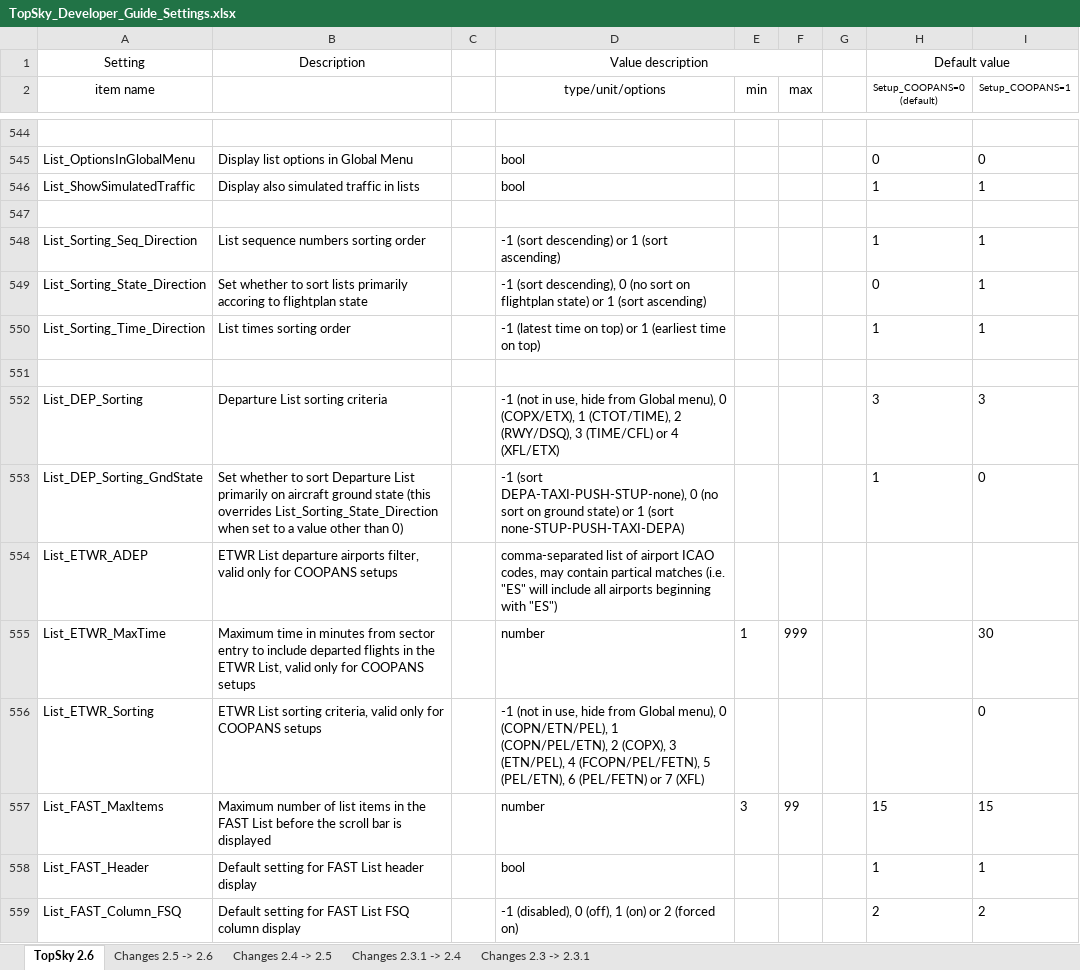
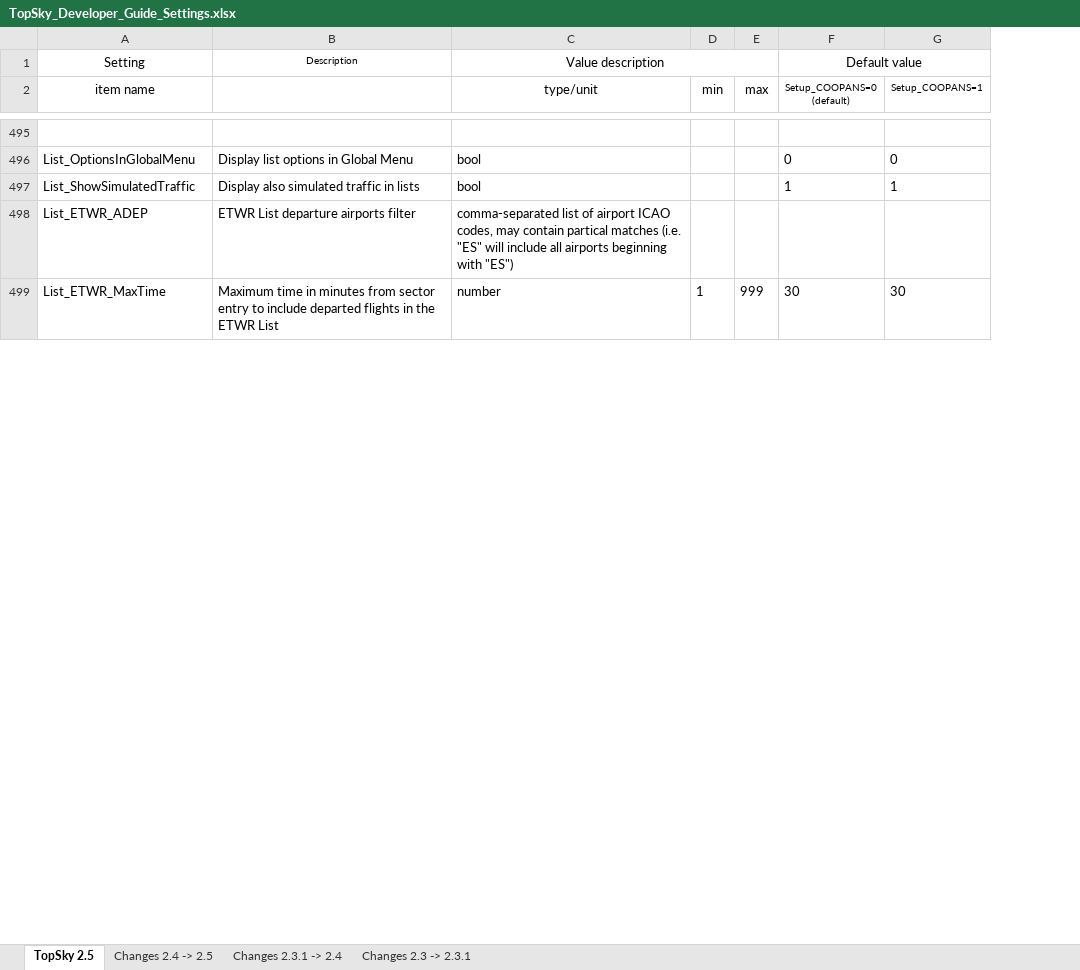
Before and after one commit to VATSIM-Central-Asia/KYZ-Sector-Package, an Excel workbook: KYZ/Plugins/TopSky/Documentation/Developer/TopSky_Developer_Guide_Settings.xlsx, sheet TopSky 2.5, drawn as a sheet; only a part is shown, gaps mark what is left out; values as stored, in another font and other column widths than the file's, no borders; conditional formats not drawn; removed rows and columns are numbered as before the commit, all else as after; the diff covers the shown part only; the diff names each change by its address in the sheet, - before the commit and + after, or states it on an @@ line.

```diff
--- a/KYZ/Plugins/TopSky/Documentation/Developer/TopSky_Developer_Guide_Settings.xlsx (sheet TopSky 2.5)
+++ b/KYZ/Plugins/TopSky/Documentation/Developer/TopSky_Developer_Guide_Settings.xlsx (sheet TopSky 2.5)
-sheet tab: TopSky 2.6
+sheet tab: TopSky 2.5
-sheet tab: Changes 2.5 -> 2.6
-column C, empty
-column G, empty
@@ B1 text size: smaller @@
-C2: type/unit/options
+C2: type/unit
-row 547: (empty)
-row 548: List_Sorting_Seq_Direction | List sequence numbers sorting order |  | -1 (sort descending) or 1 (sort ascending) |  |  |  | 1 | 1
-row 549: List_Sorting_State_Direction | Set whether to sort lists primarily accoring to flightplan state |  | -1 (sort descending), 0 (no sort on flightplan state) or 1 (sort ascending) |  |  |  | 0 | 1
-row 550: List_Sorting_Time_Direction | List times sorting order |  | -1 (latest time on top) or 1 (earliest time on top) |  |  |  | 1 | 1
-row 551: (empty)
-row 552: List_DEP_Sorting | Departure List sorting criteria |  | -1 (not in use, hide from Global menu), 0 (COPX/ETX), 1 (CTOT/TIME), 2 (RWY/DSQ), 3 (TIME/CFL) or 4 (XFL/ETX) |  |  |  | 3 | 3
-row 553: List_DEP_Sorting_GndState | Set whether to sort Departure List primarily on aircraft ground state (this overrides List_Sorting_State_Direction when set to a value other than 0) |  | -1 (sort DEPA-TAXI-PUSH-STUP-none), 0 (no sort on ground state) or 1 (sort none-STUP-PUSH-TAXI-DEPA) |  |  |  | 1 | 0
-B498: …departure airports filter, valid only for COOPANS setups
+B498: …departure airports filter
-B499: …the ETWR List, valid only for COOPANS setups
+B499: …the ETWR List
-F499 (Setup_COOPANS=0 (default)): (empty)
+F499 (Setup_COOPANS=0 (default)): 30
-row 556: List_ETWR_Sorting | ETWR List sorting criteria, valid only for COOPANS setups |  | -1 (not in use, hide from Global menu), 0 (COPN/ETN/PEL), 1 (COPN/PEL/ETN), 2 (COPX), 3 (ETN/PEL), 4 (FCOPN/PEL/FETN), 5 (PEL/ETN), 6 (PEL/FETN) or 7 (XFL) |  |  |  |  | 0
-row 557: List_FAST_MaxItems | Maximum number of list items in the FAST List before the scroll bar is displayed |  | number | 3 | 99 |  | 15 | 15
-row 558: List_FAST_Header | Default setting for FAST List header display |  | bool |  |  |  | 1 | 1
-row 559: List_FAST_Column_FSQ | Default setting for FAST List FSQ column display |  | -1 (disabled), 0 (off), 1 (on) or 2 (forced on) |  |  |  | 2 | 2
```
Also changed, not shown: 11 added rows, 109 removed rows, 4 moved rows and 332 edited cells elsewhere in this sheet, sheet Changes 2.4 -> 2.5, 22 other files.
